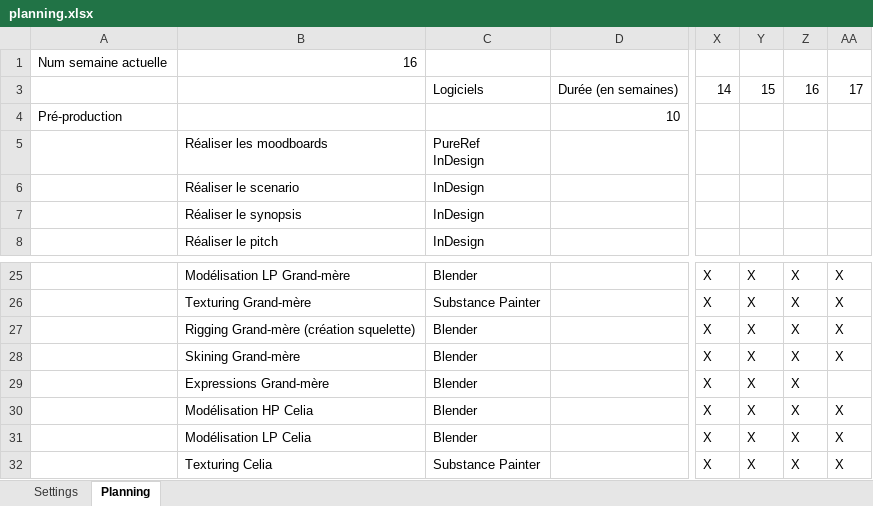
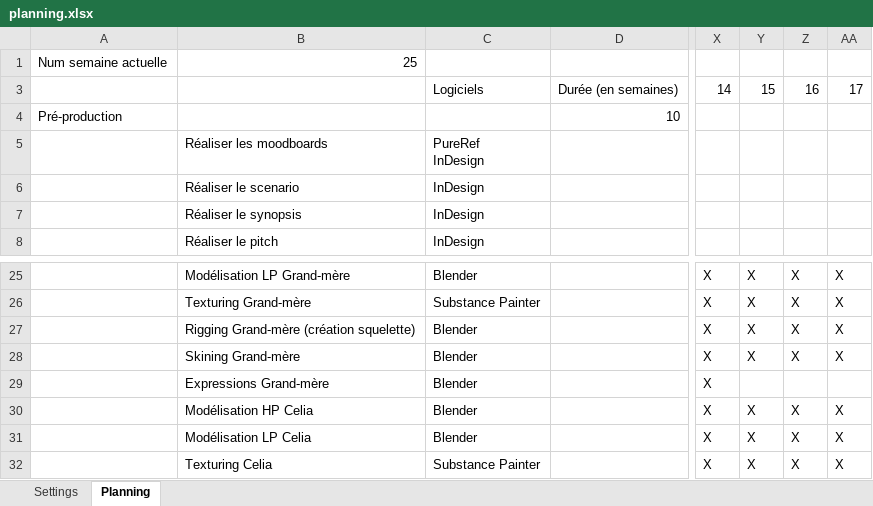
Before and after one commit to Audichu/Formation_studi, an Excel workbook: 01_WorkInProgress/01_PréProd/planning.xlsx, sheet Planning, drawn as a sheet; only a part is shown, gaps mark what is left out; values as stored, in another font and other column widths than the file's, no cell formats; conditional formats not drawn; the diff covers the shown part only; the diff names each change by its address in the sheet, - before the commit and + after, or states it on an @@ line.

```diff
--- a/01_WorkInProgress/01_PréProd/planning.xlsx (sheet Planning)
+++ b/01_WorkInProgress/01_PréProd/planning.xlsx (sheet Planning)
-B1: 16
+B1: 25
-Y29: X
+Y29: (empty)
-Z29: X
+Z29: (empty)
```
Also changed, not shown: 3 removed rows and 53 edited cells elsewhere in this sheet, cell formats, formulas that keep their value, 2 other files.
